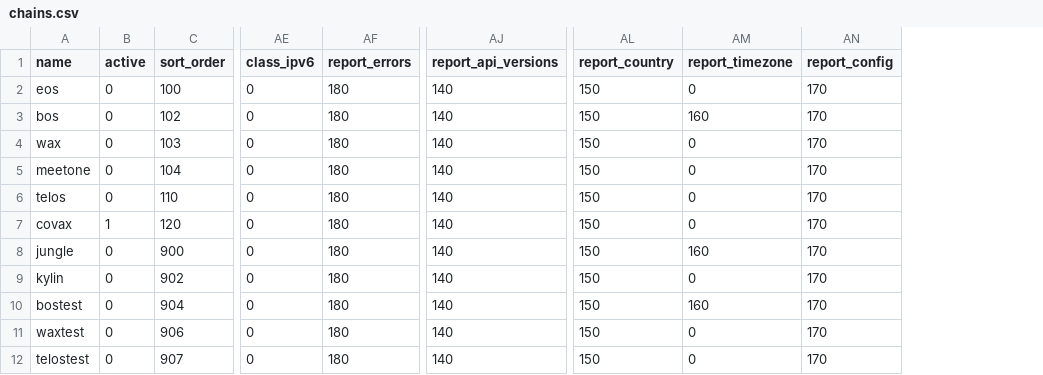
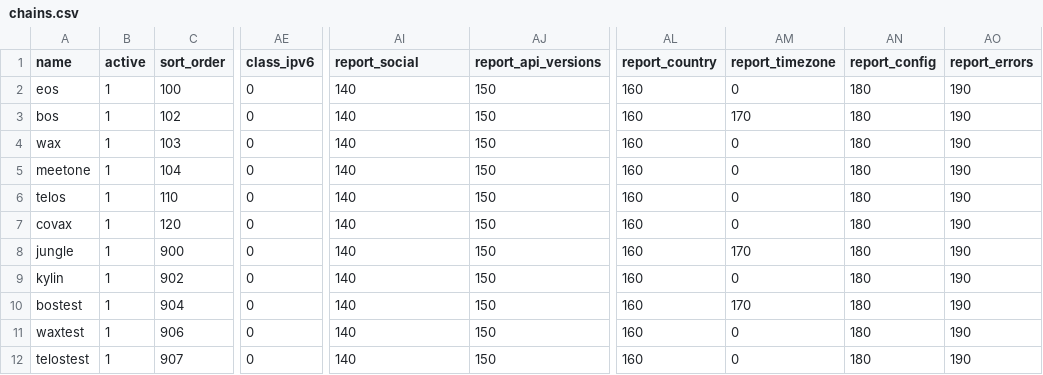
Before and after one commit to EOS-Nation/bpvalidate, a CSV file: config/chains.csv, drawn as a sheet; only a part is shown, gaps mark what is left out; removed rows and columns are numbered as before the commit, all else as after; the diff names each change by its address in the sheet, - before the commit and + after, or states it on an @@ line.

Commit message:
add social report

```diff
--- a/config/chains.csv
+++ b/config/chains.csv
-column AF (report_errors), rows 2-12: all 180
+column AJ (report_api_versions), rows 2-12: all 150
+column AO (report_errors), rows 2-12: all 190
-AI1: report_api_versions
+AI1: report_social
-B2:B6 (active): 0
+B2:B6 (active): 1
-AL2:AL12 (report_country): 150
+AL2:AL12 (report_country): 160
-AN2:AN12 (report_config): 170
+AN2:AN12 (report_config): 180
-AM3 (report_timezone): 160
+AM3 (report_timezone): 170
-B8:B12 (active): 0
+B8:B12 (active): 1
-AM8 (report_timezone): 160
+AM8 (report_timezone): 170
-AM10 (report_timezone): 160
+AM10 (report_timezone): 170
```
Also changed, not shown: config/labels.csv, 1 other file.
